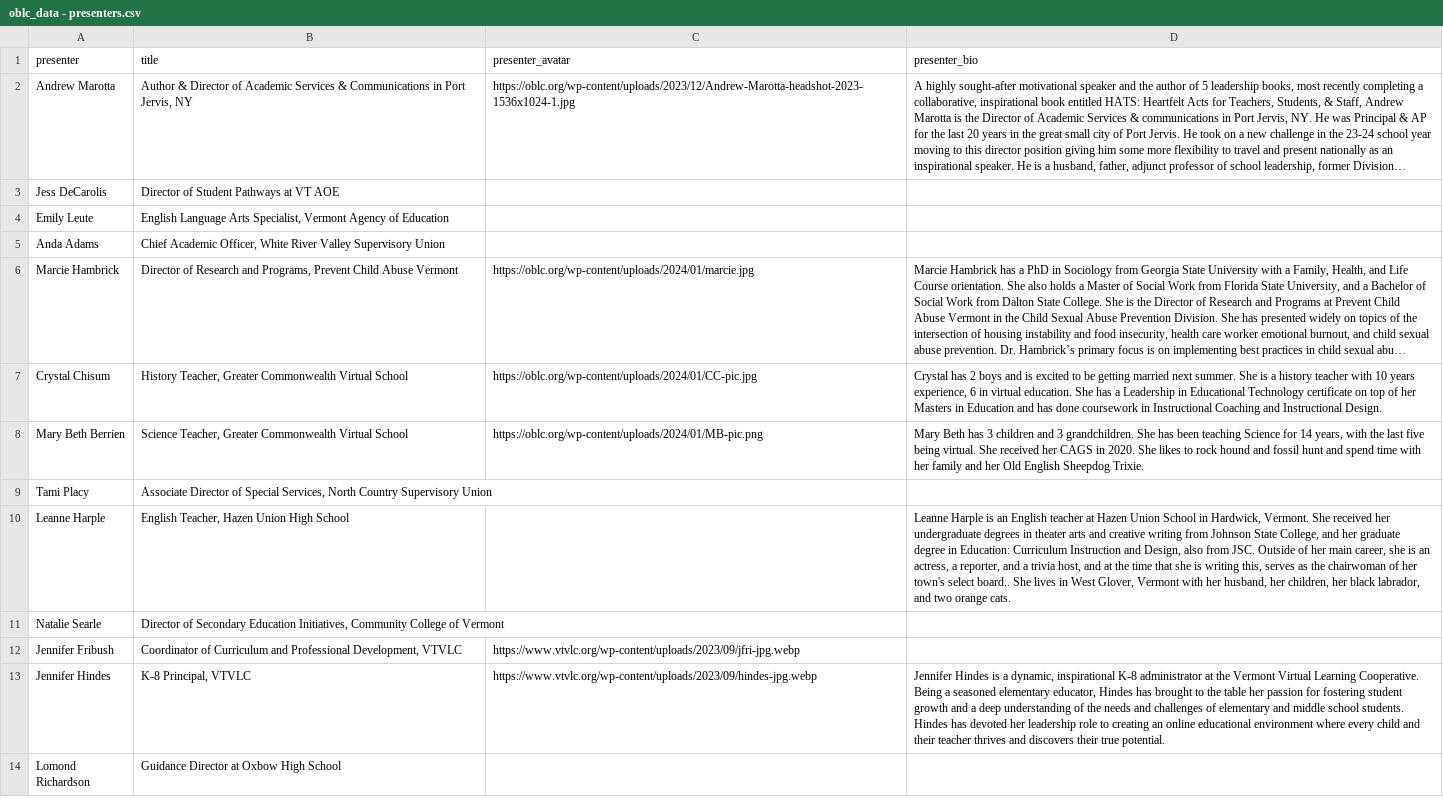
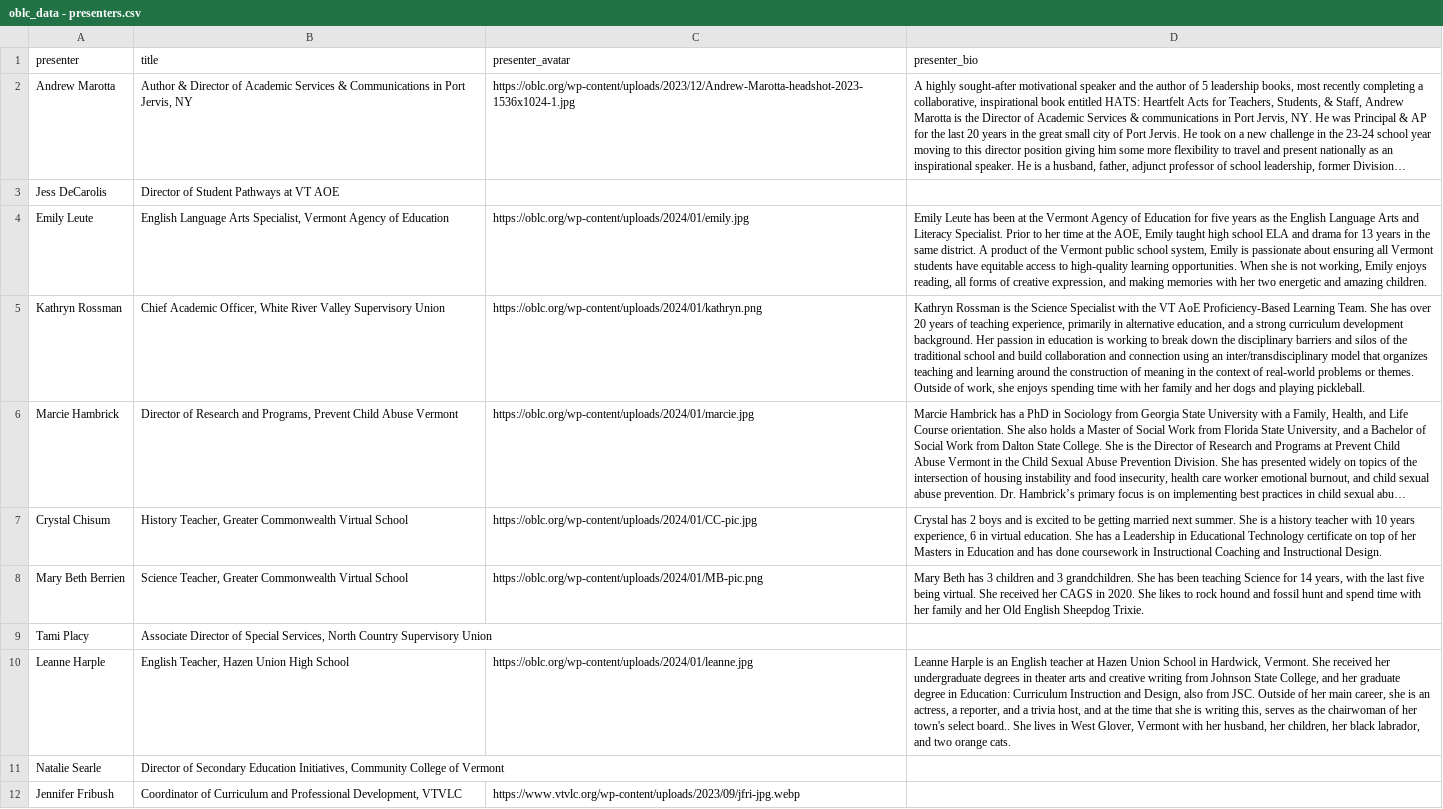
Before and after one commit to kchristensenvtvlc/oblc_sched, a CSV file: api/static/oblc_data - presenters.csv, drawn as a sheet; only a part is shown; the shorter side is filled out with more unchanged rows; long unchanged cells end in …; removed rows and columns are numbered as before the commit, all else as after; the diff names each change by its address in the sheet, - before the commit and + after, or states it on an @@ line.

```diff
--- a/api/static/oblc_data - presenters.csv
+++ b/api/static/oblc_data - presenters.csv
-C4 (presenter_avatar): (empty)
+C4 (presenter_avatar): https://oblc.org/wp-content/uploads/2024/01/emily.jpg
-D4 (presenter_bio): (empty)
+D4 (presenter_bio): Emily Leute has been at the Vermont Agency of Education for five years as the English Language Arts and Literacy Specialist. Prior to her time at the AOE, Emily taught high school ELA and drama for 13 years in the same district. A product of the Vermont public school system, Emily is passionate about ensuring all Vermont students have equitable access to high-quality learning opportunities. When she is not working, Emily enjoys reading, all forms of creative expression, and making memories with her two energetic and amazing children.
-row 5: Anda Adams | Chief Academic Officer, White River Valley Supervisory Union
+row 5: Kathryn Rossman | Chief Academic Officer, White River Valley Supervisory Union | https://oblc.org/wp-content/uploads/2024/01/kathryn.png | Kathryn Rossman is the Science Specialist with the VT AoE Proficiency-Based Learning Team. She has over 20 years of teaching experience, primarily in alternative education, and a strong curriculum development background. Her passion in education is working to break down the disciplinary barriers and silos of the traditional school and build collaboration and connection using an inter/transdisciplinary model that organizes teaching and learning around the construction of meaning in the context of real-world problems or themes. Outside of work, she enjoys spending time with her family and her dogs and playing pickleball.
-C10 (presenter_avatar): (empty)
+C10 (presenter_avatar): https://oblc.org/wp-content/uploads/2024/01/leanne.jpg
```
Also changed, not shown: api/static/oblc_data - sessions.csv.
